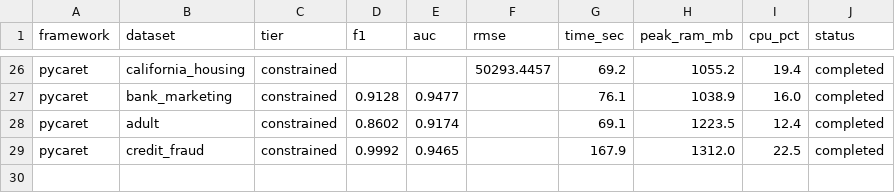
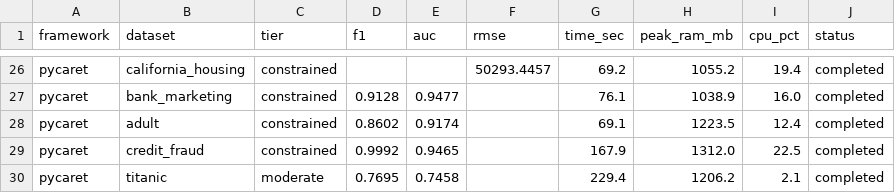
Before and after one commit to campofo/automl-tabular, a CSV file: results/logs.csv, drawn as a sheet; only a part is shown, gaps mark what is left out.

Commit message:
Checkpoint: pilot campaign 29/105 runs logged

```diff
--- a/results/logs.csv
+++ b/results/logs.csv
@@ -29 +29,2 @@ pycaret,adult,constrained,0.8602,0.9174,,69.1,1223.5,12.4,completed
 pycaret,credit_fraud,constrained,0.9992,0.9465,,167.9,1312.0,22.5,completed
+pycaret,titanic,moderate,0.7695,0.7458,,229.4,1206.2,2.1,completed
```
